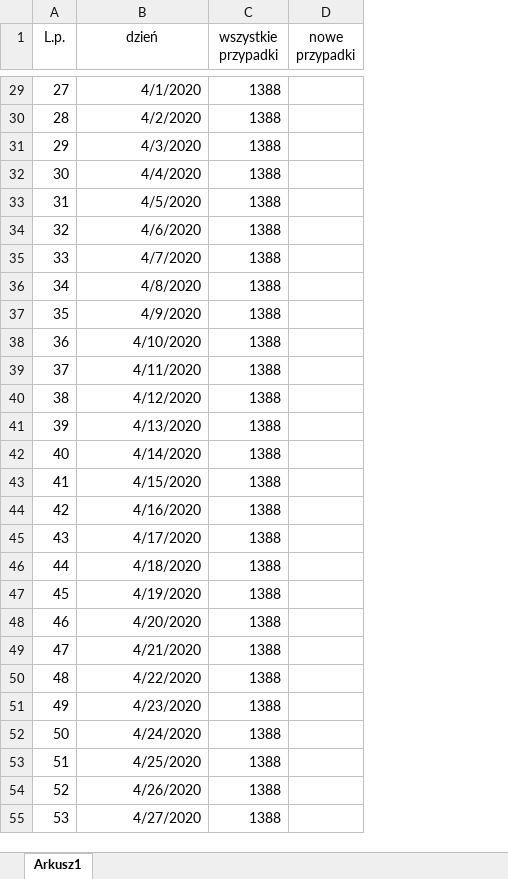
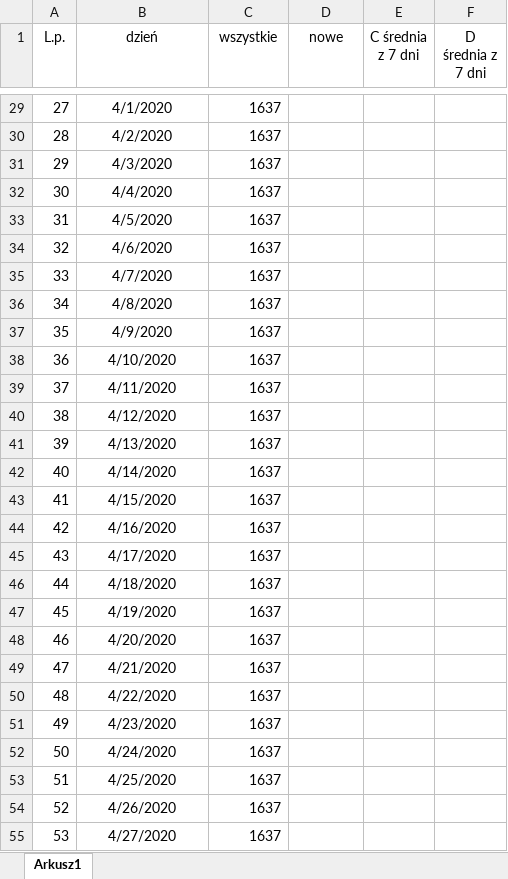
Before and after one commit to damianzolkos/itscoronatime, an Excel workbook: COVID-19.xlsx, sheet Arkusz1, drawn as a sheet; only a part is shown, gaps mark what is left out; values as stored, in another font and other column widths than the file's, no borders; charts and pictures not drawn; the diff covers the shown part only; the diff names each change by its address in the sheet, - before the commit and + after, or states it on an @@ line.

```diff
--- a/COVID-19.xlsx (sheet Arkusz1)
+++ b/COVID-19.xlsx (sheet Arkusz1)
+column E (C średnia z 7 dni), empty
+column F (D średnia z 7 dni), empty
-C1: wszystkie przypadki
+C1: wszystkie
-D1: nowe przypadki
+D1: nowe
-B29:B55 alignment: right
+B29:B55 alignment: center
-C29:C55 (wszystkie): 1388
+C29:C55 (wszystkie): 1637
```
Also changed, not shown: 14 removed rows, 39 edited cells and cell formats elsewhere in this sheet, charts or pictures, 1 other file.
